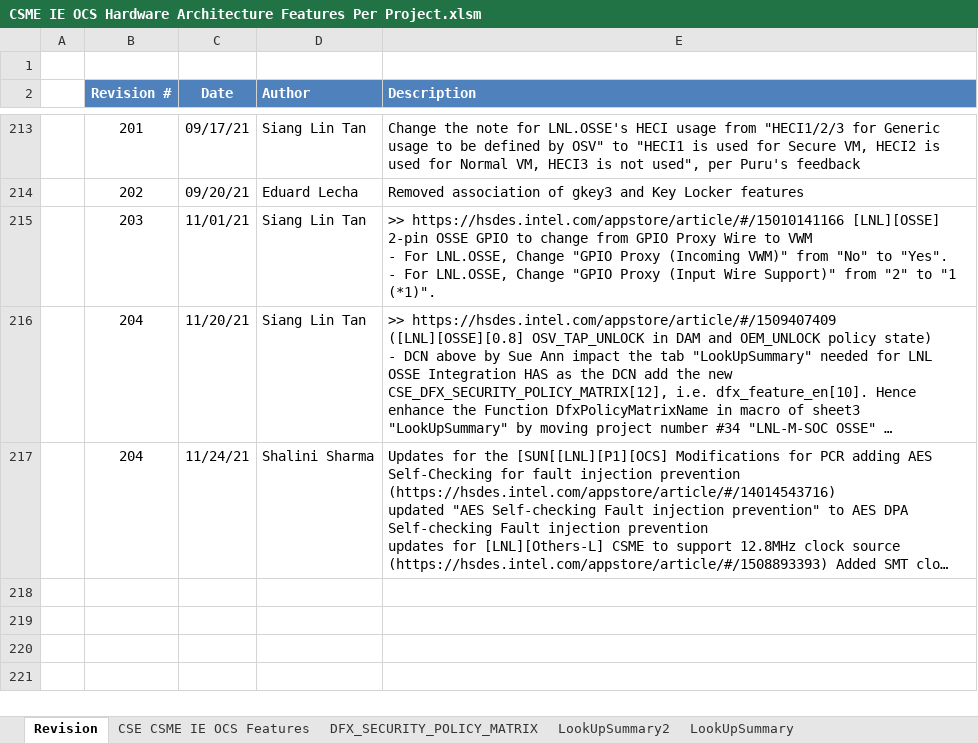
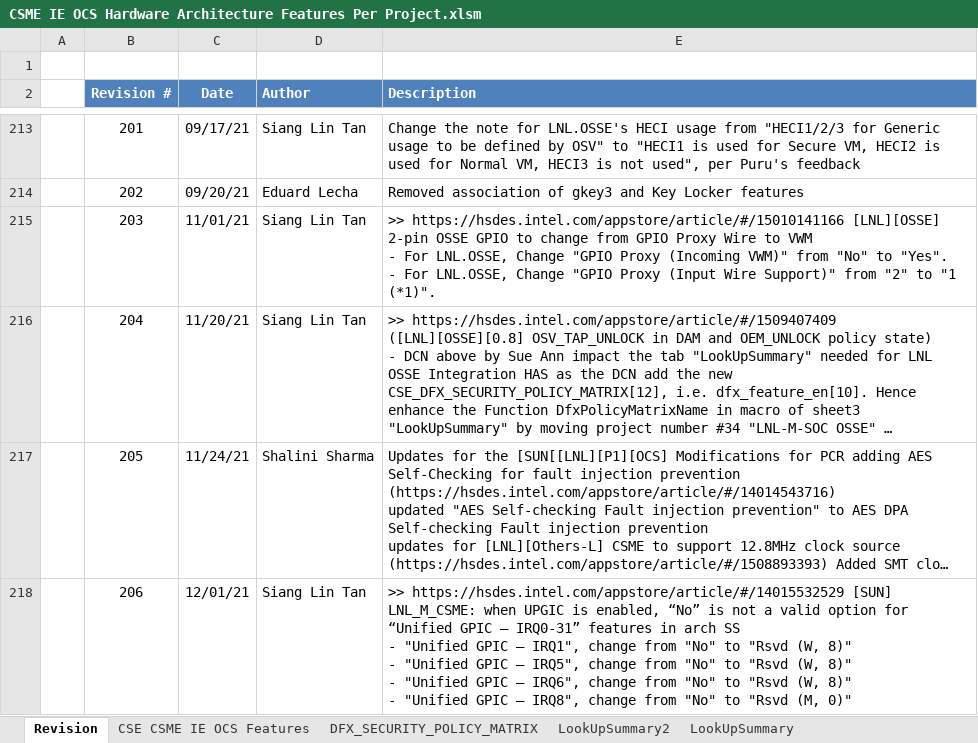
Before and after one commit to jasonx-tsao/exp_vtb, an Excel workbook: ArchSpecs/Working/CSME IE OCS Hardware Architecture Features Per Project.xlsm, sheet Revision, drawn as a sheet; only a part is shown, gaps mark what is left out; long unchanged cells end in …; values as stored, in another font and other column widths than the file's, no borders; ↵ is a line break in a cell; the diff names each change by its address in the sheet, - before the commit and + after, or states it on an @@ line.

```diff
--- a/ArchSpecs/Working/CSME IE OCS Hardware Architecture Features Per Project.xlsm (sheet Revision)
+++ b/ArchSpecs/Working/CSME IE OCS Hardware Architecture Features Per Project.xlsm (sheet Revision)
-B217 (Revision #): 204
+B217 (Revision #): 205
+row 218:  | 206 | 12/01/21 | Siang Lin Tan | >> https://hsdes.intel.com/appstore/article/#/14015532529 [SUN] LNL_M_CSME: when UPGIC is enabled, “No” is not a valid option for “Unified GPIC – IRQ0-31” features in arch SS ↵ - "Unified GPIC – IRQ1", change from "No" to "Rsvd (W, 8)" ↵ - "Unified GPIC – IRQ5", change from "No" to "Rsvd (W, 8)" ↵ - "Unified GPIC – IRQ6", change from "No" to "Rsvd (W, 8)" ↵ - "Unified GPIC – IRQ8", change from "No" to "Rsvd (M, 0)"
```
Also changed, not shown: sheet CSE CSME IE OCS Features, sheet LookUpSummary2, charts or pictures.
